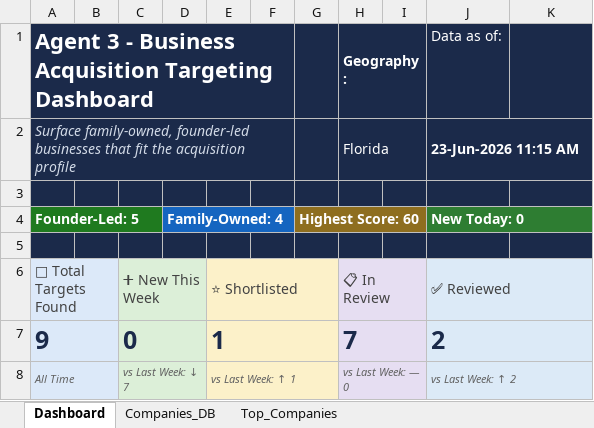
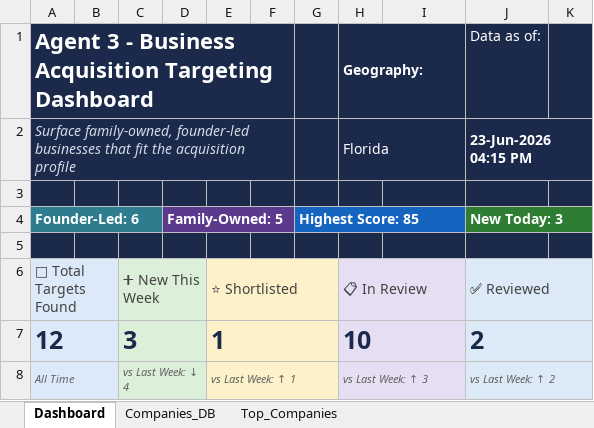
Before and after one commit to ananya-parkar/redpine-agents, an Excel workbook: agent-3/db/test_dashboard_output.xlsx, sheet Dashboard, drawn as a sheet; only a part is shown; values as stored, in another font and other column widths than the file's, no borders; charts and pictures not drawn; removed rows and columns are numbered as before the commit, all else as after; the diff covers the shown part only; the diff names each change by its address in the sheet, - before the commit and + after, or states it on an @@ line.

```diff
--- a/agent-3/db/test_dashboard_output.xlsx (sheet Dashboard)
+++ b/agent-3/db/test_dashboard_output.xlsx (sheet Dashboard)
-column I, empty
+column K, empty
-H1:I1 merged
+H1:I1 merged
-I1: Data as of:
+I1: (empty)
-J1: (empty)
+J1: Data as of:
-H2:I2 merged
+H2:I2 merged
-I2: 23-Jun-2026 11:15 AM
+I2: (empty)
-J2:K2 merged
-J2: (empty)
+J2: 23-Jun-2026 04:15 PM
+J2:K2 merged
-row 4: Founder-Led: 5 |  |  | Family-Owned: 4 |  |  | Highest Score: 60 |  |  | New Today: 0
+row 4: Founder-Led: 6 |  |  | Family-Owned: 5 |  |  | Highest Score: 85 |  |  | New Today: 3
-H6:I6 merged
+H6:I6 merged
-I6: ✅ Reviewed
+I6: (empty)
-J6:K6 merged
-J6: (empty)
+J6: ✅ Reviewed
+J6:K6 merged
-row 7: 9 |  | 0 |  | 1 |  |  | 7 |  | 2
+row 7: 12 |  | 3 |  | 1 |  |  | 10 |  | 2
-C8: vs Last Week: ↓ 7
+C8: vs Last Week: ↓ 4
-H8: vs Last Week: — 0
+H8: vs Last Week: ↑ 3
-H8:I8 merged
+H8:I8 merged
-I8: vs Last Week: ↑ 2
+I8: (empty)
-J8:K8 merged
-J8: (empty)
+J8: vs Last Week: ↑ 2
+J8:K8 merged
```
Also changed, not shown: 8 added rows, 10 removed rows, 19 edited cells, cell formats and merged cells elsewhere in this sheet, sheet Companies_DB, sheet Top_Companies, hidden cells, charts or pictures, agent-2/src/runs/stadium_leads_2026-06-23.xlsx, agent-3/outputs/agent3_dashboard.xlsx, 39 other files.
